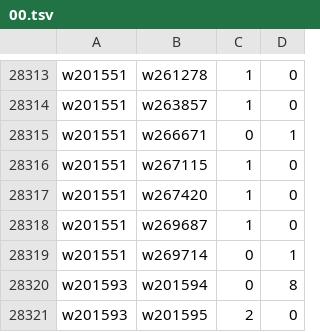
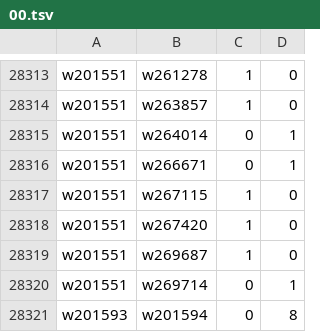
Before and after one commit to robertzechovsky639-ui/tenis, a TSV file: state/h2h/00.tsv, drawn as a sheet; only a part is shown, gaps mark what is left out; the shorter side is filled out with more unchanged rows; the diff names each change by its address in the sheet, - before the commit and + after, or states it on an @@ line.

```diff
--- a/state/h2h/00.tsv
+++ b/state/h2h/00.tsv
+row 28315: w201551 | w264014 | 0 | 1
```
Also changed, not shown: state/h2h/07.tsv, state/train_new.csv, 9 other files.
